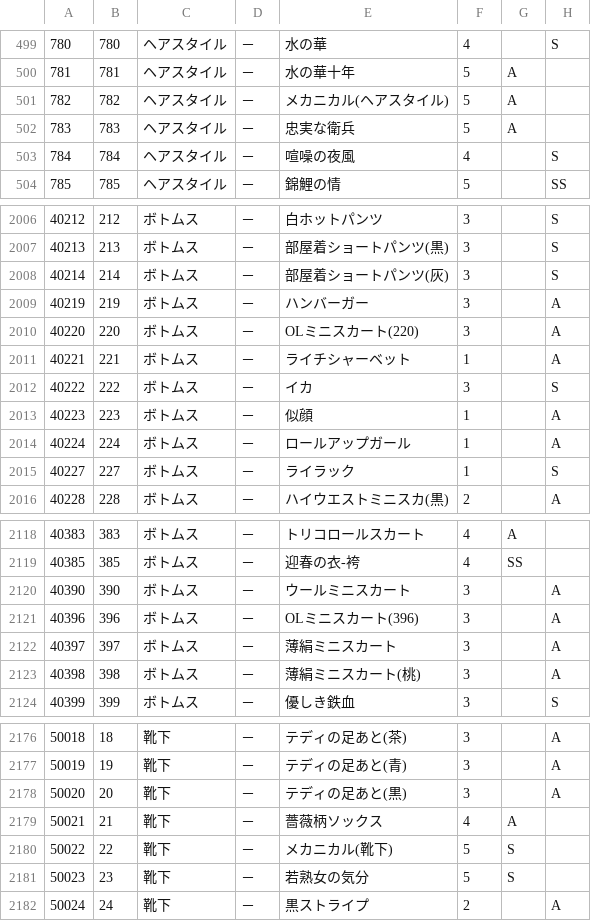
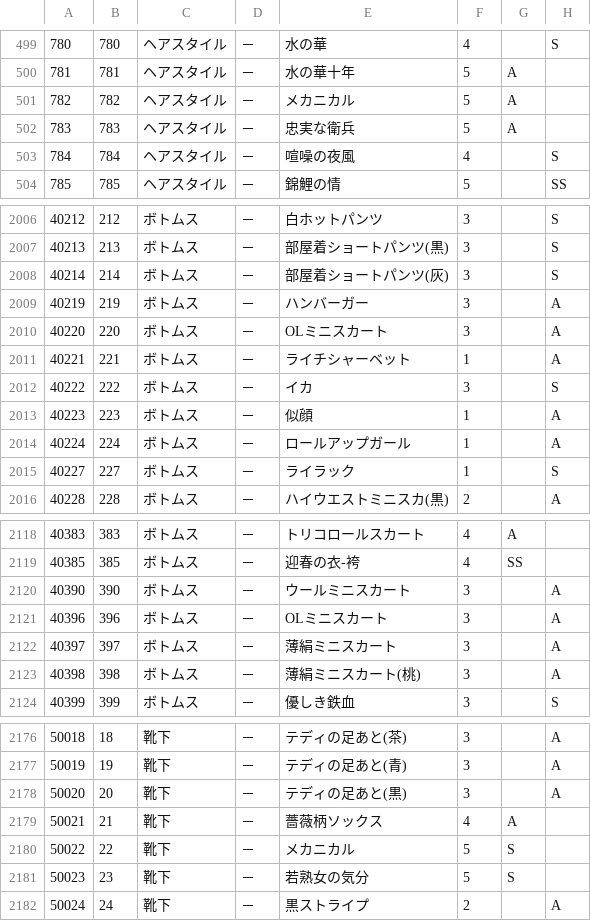
Before and after one commit to ShTair/MiracleNikkiJp_items, a CSV file: MiracleNikkiJp_items.csv, drawn as a sheet; only a part is shown, gaps mark what is left out; the diff names each change by its address in the sheet, - before the commit and + after, or states it on an @@ line.

Commit message:
名前の修正

```diff
--- a/MiracleNikkiJp_items.csv
+++ b/MiracleNikkiJp_items.csv
-E501: メカニカル(ヘアスタイル)
+E501: メカニカル
-E2010: OLミニスカート(220)
+E2010: OLミニスカート
-E2121: OLミニスカート(396)
+E2121: OLミニスカート
-E2180: メカニカル(靴下)
+E2180: メカニカル
```
